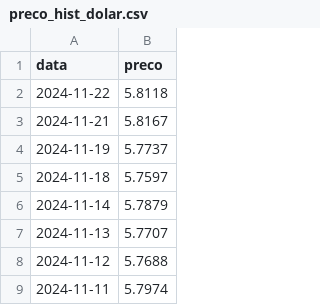
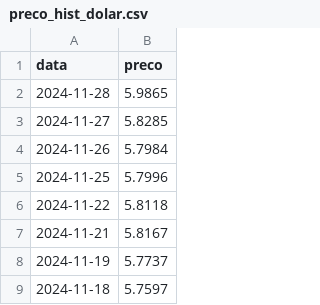
Before and after one commit to brunolus/TC_Fase_04, a CSV file: dados/preco_hist_dolar.csv, drawn as a sheet; only a part is shown; the shorter side is filled out with more unchanged rows; the diff names each change by its address in the sheet, - before the commit and + after, or states it on an @@ line.

```diff
--- a/dados/preco_hist_dolar.csv
+++ b/dados/preco_hist_dolar.csv
+row 2: 2024-11-28 | 5.9865
+row 3: 2024-11-27 | 5.8285
+row 4: 2024-11-26 | 5.7984
+row 5: 2024-11-25 | 5.7996
```
Also changed, not shown: dados/preco_hist_brent.csv, 3 other files.
